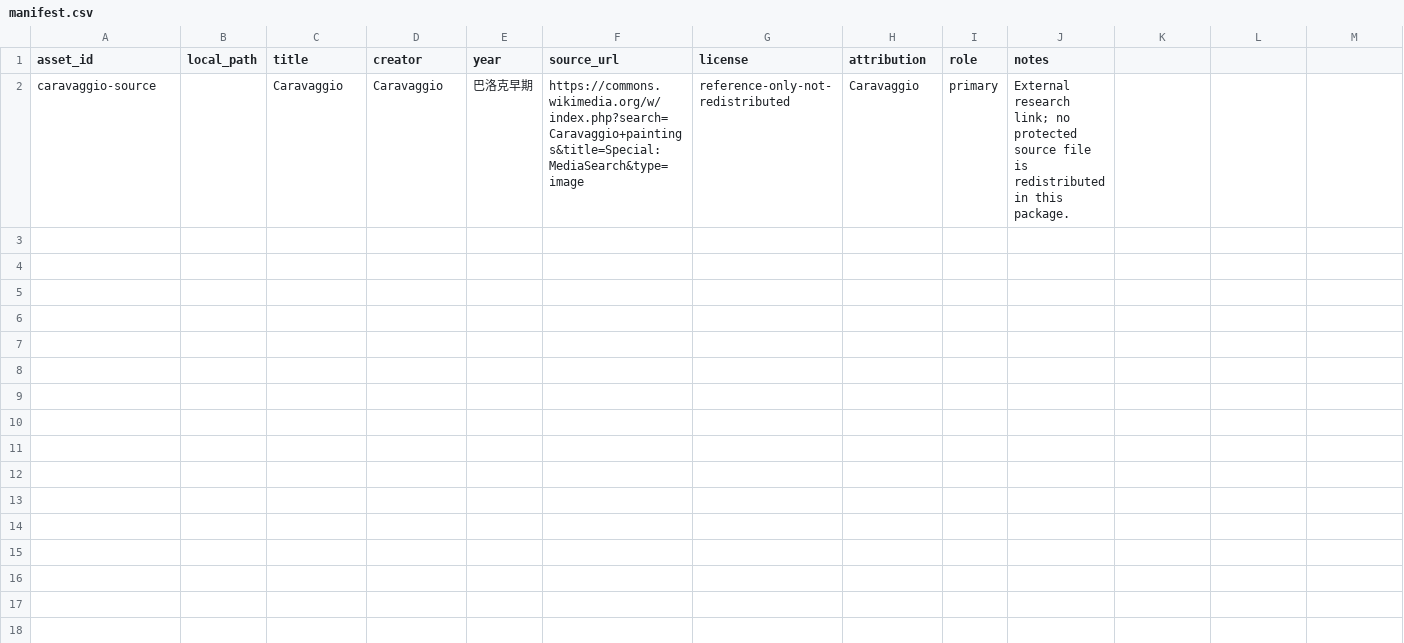
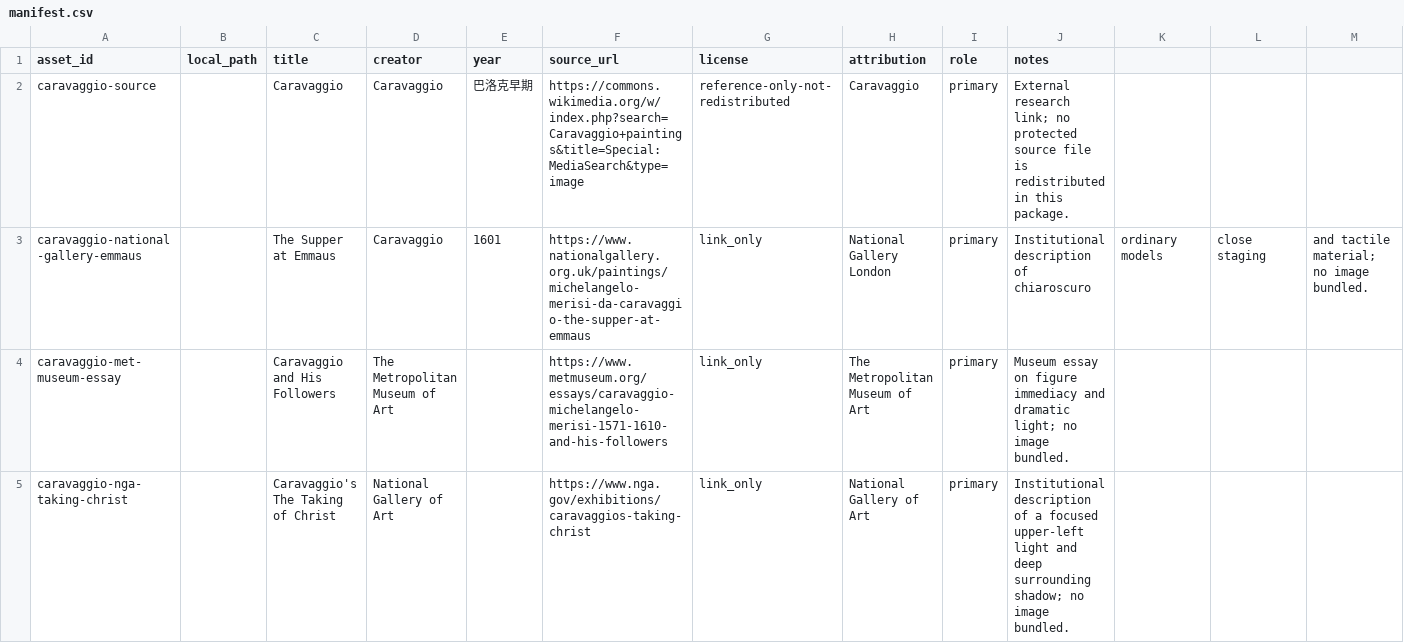
Before and after one commit to ZhouYinLong-lab/OhMyStyle, a CSV file: style-packages/artists/caravaggio/references/manifest.csv, drawn as a sheet.

Commit message:
feat: register Caravaggio art direction

```diff
--- a/style-packages/artists/caravaggio/references/manifest.csv
+++ b/style-packages/artists/caravaggio/references/manifest.csv
@@ -2 +2,4 @@ asset_id,local_path,title,creator,year,source_url,license,attribution,role,notes
 caravaggio-source,,Caravaggio,Caravaggio,巴洛克早期,https://commons.wikimedia.org/w/index.php?search=Caravaggio+paintings&title=Special:MediaSearch&type=image,reference-only-not-redistributed,Caravaggio,primary,External research link; no protected source file is redistributed in this package.
+caravaggio-national-gallery-emmaus,,The Supper at Emmaus,Caravaggio,1601,https://www.nationalgallery.org.uk/paintings/michelangelo-merisi-da-caravaggio-the-supper-at-emmaus,link_only,National Gallery London,primary,Institutional description of chiaroscuro, ordinary models, close staging, and tactile material; no image bundled.
+caravaggio-met-museum-essay,,Caravaggio and His Followers,The Metropolitan Museum of Art,,https://www.metmuseum.org/essays/caravaggio-michelangelo-merisi-1571-1610-and-his-followers,link_only,The Metropolitan Museum of Art,primary,Museum essay on figure immediacy and dramatic light; no image bundled.
+caravaggio-nga-taking-christ,,Caravaggio's The Taking of Christ,National Gallery of Art,,https://www.nga.gov/exhibitions/caravaggios-taking-christ,link_only,National Gallery of Art,primary,Institutional description of a focused upper-left light and deep surrounding shadow; no image bundled.
```
Also changed, not shown: 14 other files.
